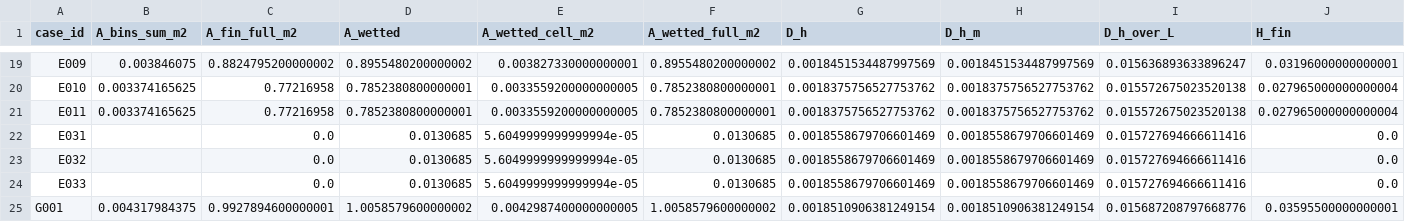
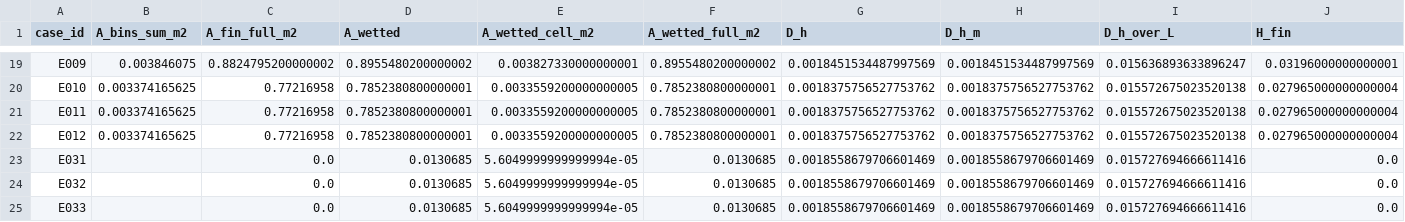
Before and after one commit to azan84/IJHMT_CFP, a CSV file: unit_cell_campaign/results/ledger_SalmiahFRGS21.csv, drawn as a sheet; only a part is shown, gaps mark what is left out; the shorter side is filled out with more unchanged rows; rows hold the shown columns only; the diff names each change by its address in the sheet, - before the commit and + after, or states it on an @@ line.

Commit message:
results: E012 (converged, 7530 iterations)

```diff
--- a/unit_cell_campaign/results/ledger_SalmiahFRGS21.csv
+++ b/unit_cell_campaign/results/ledger_SalmiahFRGS21.csv
+row 22: E012 | 0.003374165625 | 0.77216958 | 0.7852380800000001 | 0.0033559200000000005 | 0.7852380800000001 | 0.0018375756527753762 | 0.0018375756527753762 | 0.015572675023520138 | 0.027965000000000004
```
Also changed, not shown: 4 other files.
